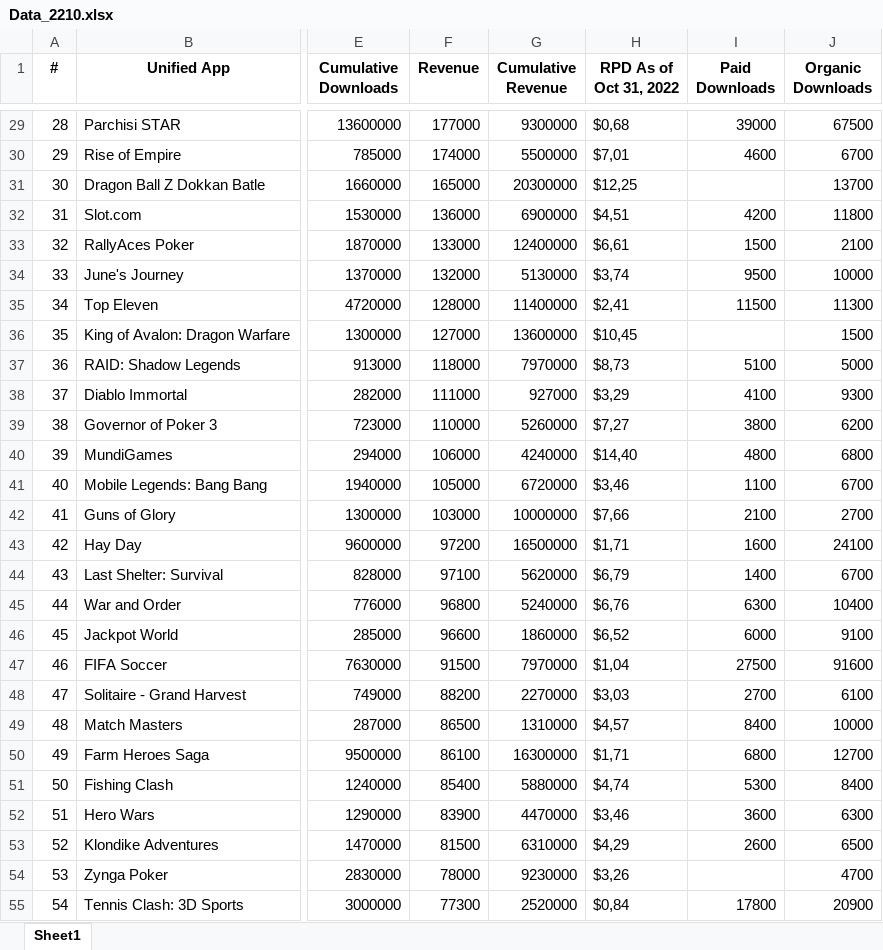
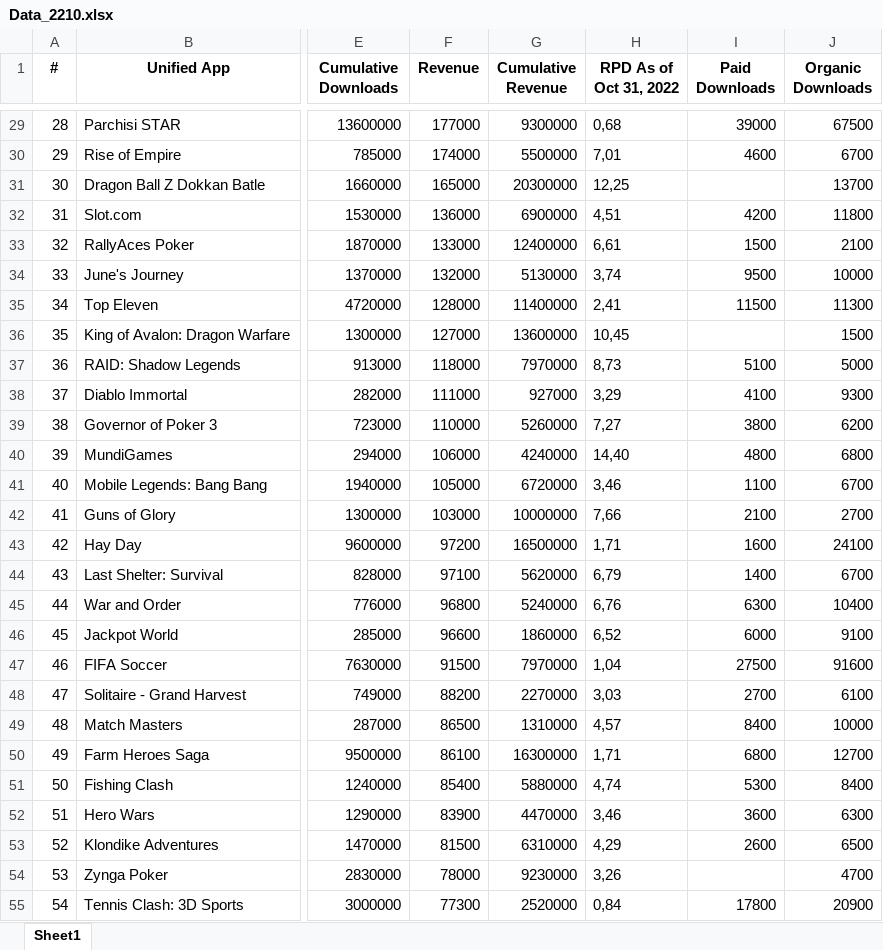
Before and after one commit to maximeHourtane/IronHack_Project01, an Excel workbook: Data_GamesCompanies/Data_2210.xlsx, sheet Sheet1, drawn as a sheet; only a part is shown, gaps mark what is left out; values as stored, in another font and other column widths than the file's, no borders; the diff covers the shown part only; the diff names each change by its address in the sheet, - before the commit and + after, or states it on an @@ line.

```diff
--- a/Data_GamesCompanies/Data_2210.xlsx (sheet Sheet1)
+++ b/Data_GamesCompanies/Data_2210.xlsx (sheet Sheet1)
-H29 (RPD As of Oct 31, 2022): $0,68
+H29 (RPD As of Oct 31, 2022): 0,68
-H30 (RPD As of Oct 31, 2022): $7,01
+H30 (RPD As of Oct 31, 2022): 7,01
-H31 (RPD As of Oct 31, 2022): $12,25
+H31 (RPD As of Oct 31, 2022): 12,25
-H32 (RPD As of Oct 31, 2022): $4,51
+H32 (RPD As of Oct 31, 2022): 4,51
-H33 (RPD As of Oct 31, 2022): $6,61
+H33 (RPD As of Oct 31, 2022): 6,61
-H34 (RPD As of Oct 31, 2022): $3,74
+H34 (RPD As of Oct 31, 2022): 3,74
-H35 (RPD As of Oct 31, 2022): $2,41
+H35 (RPD As of Oct 31, 2022): 2,41
-H36 (RPD As of Oct 31, 2022): $10,45
+H36 (RPD As of Oct 31, 2022): 10,45
-H37 (RPD As of Oct 31, 2022): $8,73
+H37 (RPD As of Oct 31, 2022): 8,73
-H38 (RPD As of Oct 31, 2022): $3,29
+H38 (RPD As of Oct 31, 2022): 3,29
-H39 (RPD As of Oct 31, 2022): $7,27
+H39 (RPD As of Oct 31, 2022): 7,27
-H40 (RPD As of Oct 31, 2022): $14,40
+H40 (RPD As of Oct 31, 2022): 14,40
-H41 (RPD As of Oct 31, 2022): $3,46
+H41 (RPD As of Oct 31, 2022): 3,46
-H42 (RPD As of Oct 31, 2022): $7,66
+H42 (RPD As of Oct 31, 2022): 7,66
-H43 (RPD As of Oct 31, 2022): $1,71
+H43 (RPD As of Oct 31, 2022): 1,71
-H44 (RPD As of Oct 31, 2022): $6,79
+H44 (RPD As of Oct 31, 2022): 6,79
-H45 (RPD As of Oct 31, 2022): $6,76
+H45 (RPD As of Oct 31, 2022): 6,76
-H46 (RPD As of Oct 31, 2022): $6,52
+H46 (RPD As of Oct 31, 2022): 6,52
-H47 (RPD As of Oct 31, 2022): $1,04
+H47 (RPD As of Oct 31, 2022): 1,04
-H48 (RPD As of Oct 31, 2022): $3,03
+H48 (RPD As of Oct 31, 2022): 3,03
-H49 (RPD As of Oct 31, 2022): $4,57
+H49 (RPD As of Oct 31, 2022): 4,57
-H50 (RPD As of Oct 31, 2022): $1,71
+H50 (RPD As of Oct 31, 2022): 1,71
-H51 (RPD As of Oct 31, 2022): $4,74
+H51 (RPD As of Oct 31, 2022): 4,74
-H52 (RPD As of Oct 31, 2022): $3,46
+H52 (RPD As of Oct 31, 2022): 3,46
-H53 (RPD As of Oct 31, 2022): $4,29
+H53 (RPD As of Oct 31, 2022): 4,29
-H54 (RPD As of Oct 31, 2022): $3,26
+H54 (RPD As of Oct 31, 2022): 3,26
-H55 (RPD As of Oct 31, 2022): $0,84
+H55 (RPD As of Oct 31, 2022): 0,84
```
Also changed, not shown: 73 edited cells elsewhere in this sheet, Data_GamesCompanies/Data_2209.xlsx, 1 other file.
